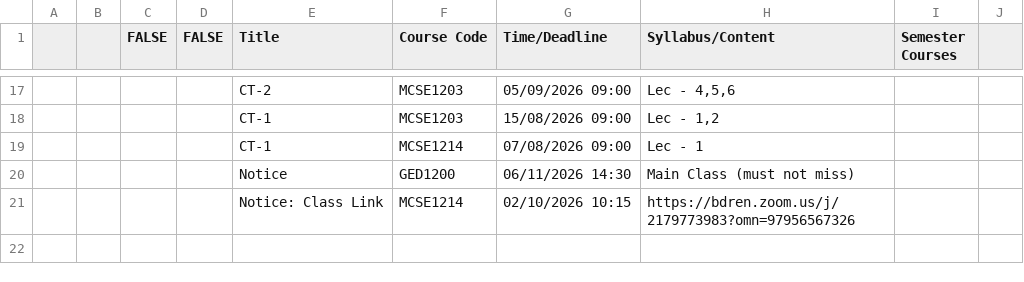
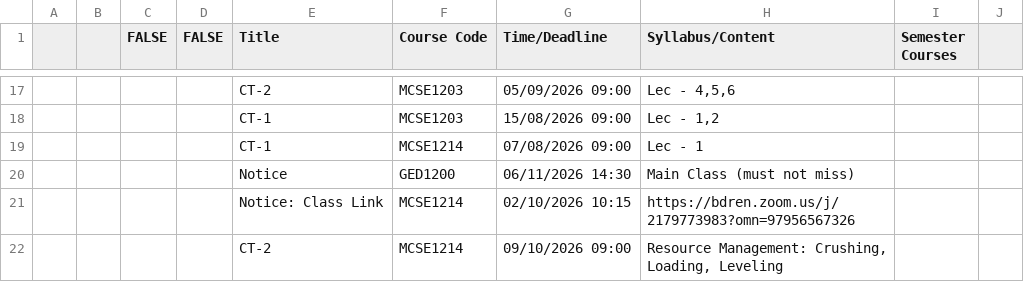
Before and after one commit to rabeyabinteali/MCSE2026, a CSV file: data/schedule.csv, drawn as a sheet; only a part is shown, gaps mark what is left out; the diff names each change by its address in the sheet, - before the commit and + after, or states it on an @@ line.

Commit message:
chore: sync schedule 2026-10-02 04:22 UTC

```diff
--- a/data/schedule.csv
+++ b/data/schedule.csv
+row 22:  |  |  |  | CT-2 | MCSE1214 | 09/10/2026 09:00 | Resource Management: Crushing, Loading, Leveling
```
